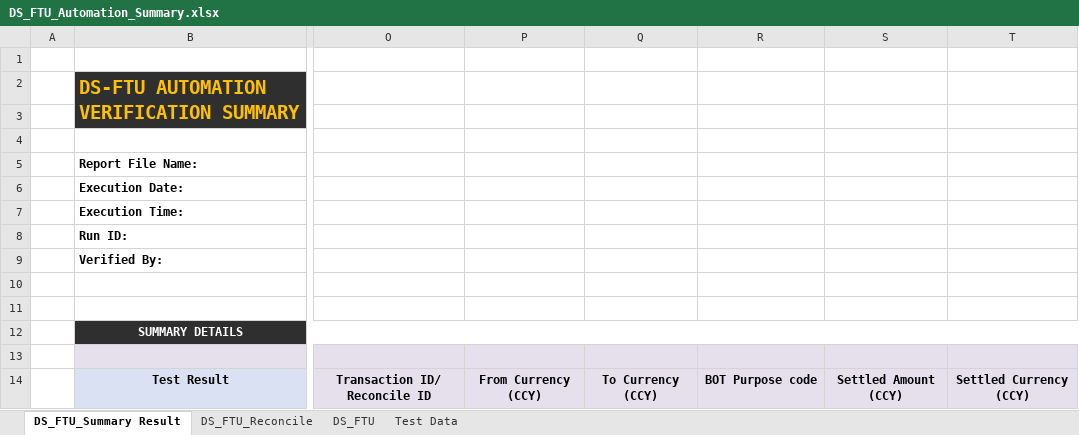
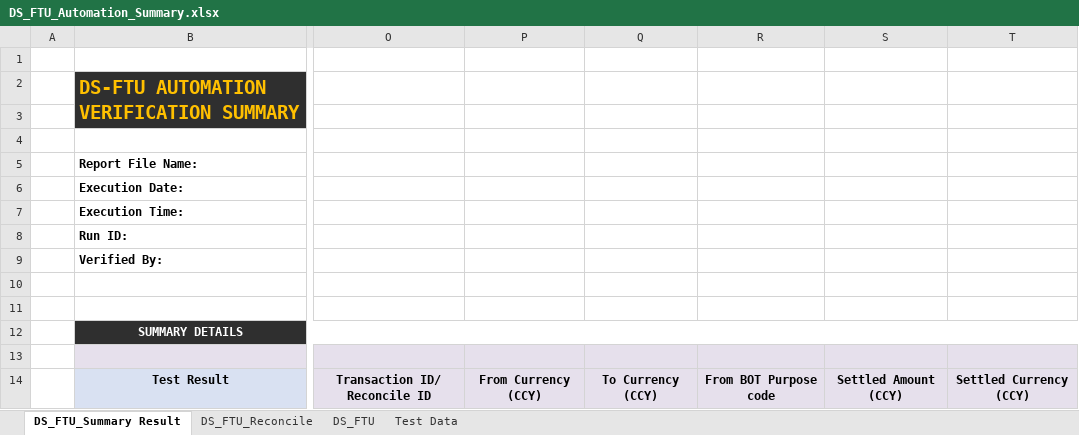
Before and after one commit to khamphanadam44-bot/AF1_BOT, an Excel workbook: template/DS_FTU_Automation_Summary.xlsx, sheet DS_FTU_Summary Result, drawn as a sheet; only a part is shown, gaps mark what is left out; values as stored, in another font and other column widths than the file's, no borders; the diff names each change by its address in the sheet, - before the commit and + after, or states it on an @@ line.

Commit message:
revised template summary FTU and FTU-reconcile

```diff
--- a/template/DS_FTU_Automation_Summary.xlsx (sheet DS_FTU_Summary Result)
+++ b/template/DS_FTU_Automation_Summary.xlsx (sheet DS_FTU_Summary Result)
-R14: BOT Purpose code
+R14: From BOT Purpose code
```
Also changed, not shown: 8 other files.
